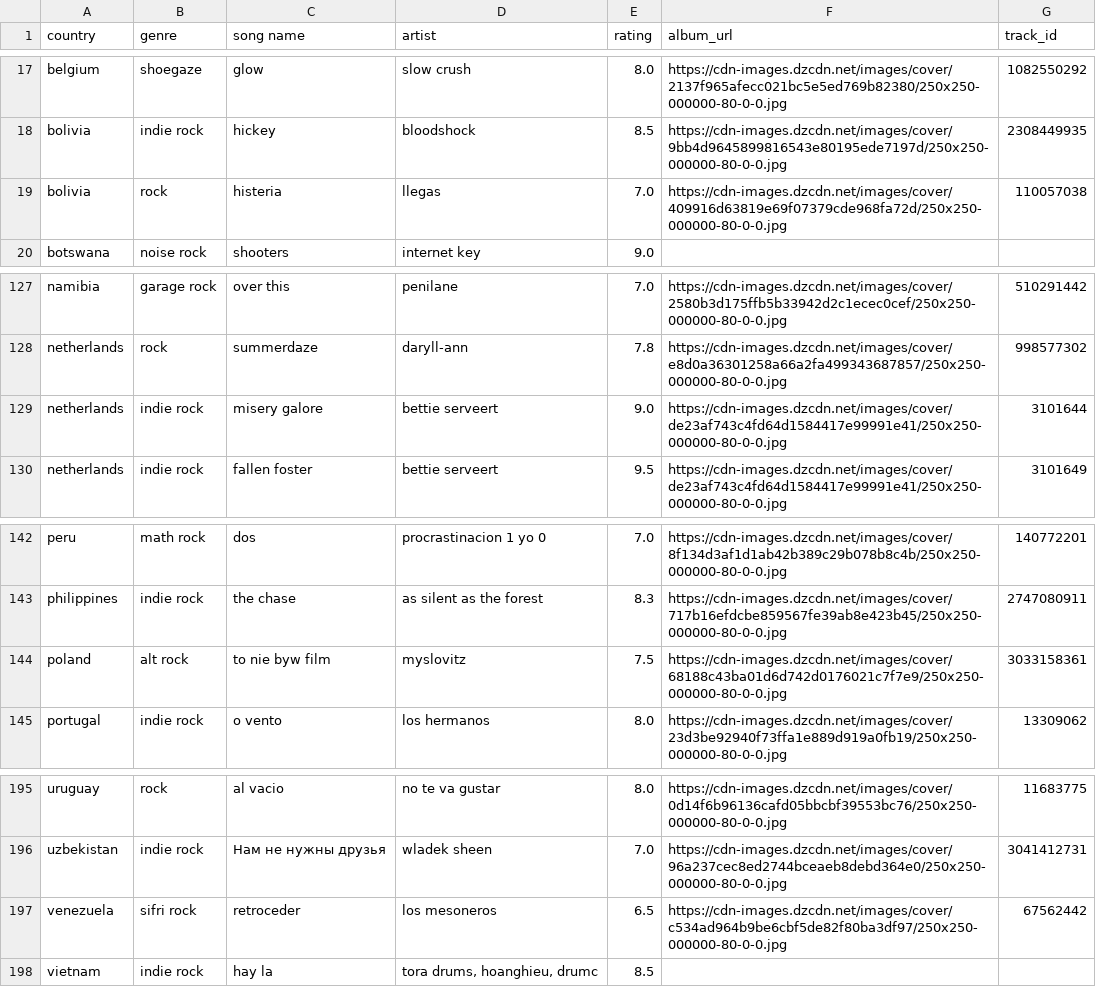
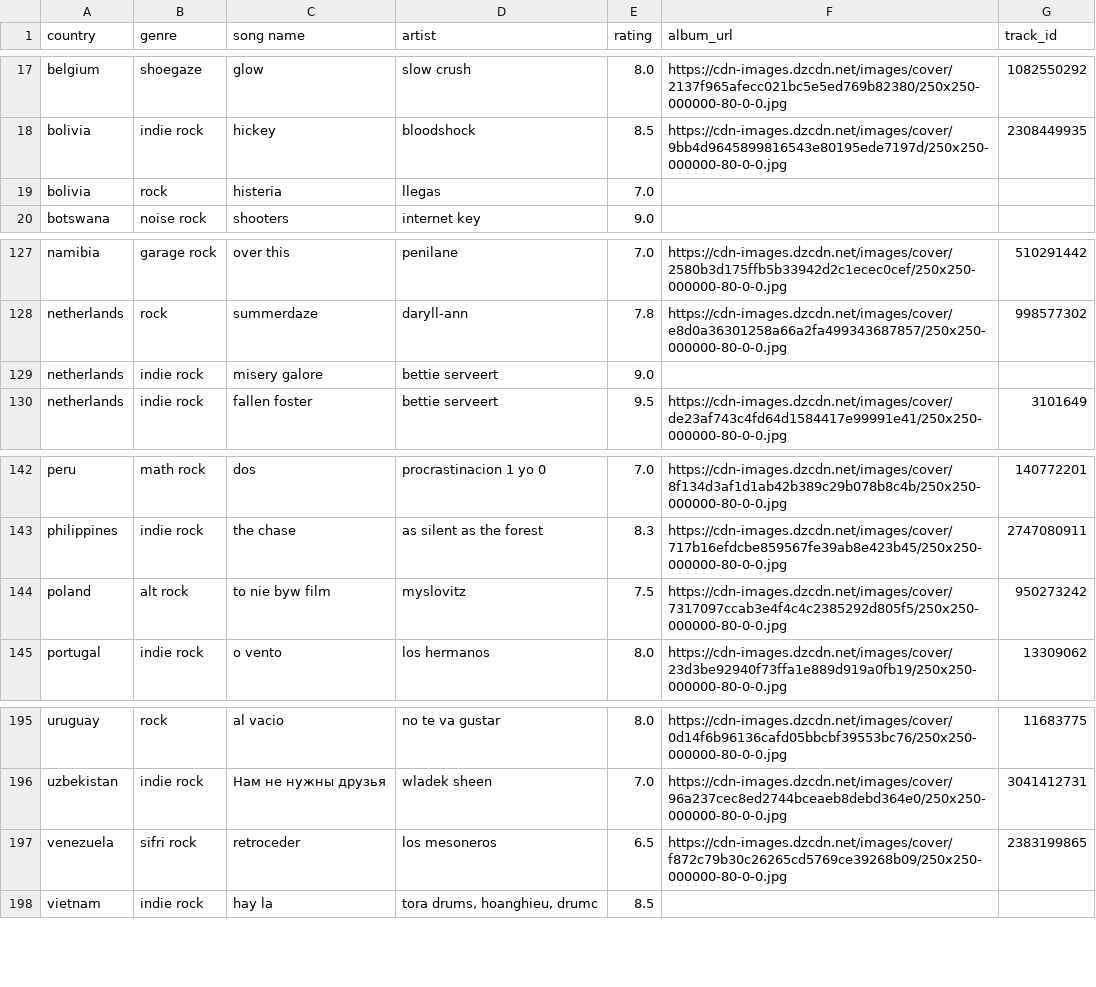
Before and after one commit to saladchalice/Alt-Around-the-World, a CSV file: data/lnos2.csv, drawn as a sheet; only a part is shown, gaps mark what is left out.

```diff
--- a/data/lnos2.csv
+++ b/data/lnos2.csv
@@ -18,3 +18,3 @@ belgium,shoegaze,glow,slow crush,8.0,https://cdn-images.dzcdn.net/images/cover/2
 bolivia,indie rock,hickey,bloodshock,8.5,https://cdn-images.dzcdn.net/images/cover/9bb4d9645899816543e80195ede7197d/250x250-000000-80-0-0.jpg,2308449935
-bolivia,rock,histeria,llegas,7.0,https://cdn-images.dzcdn.net/images/cover/409916d63819e69f07379cde968fa72d/250x250-000000-80-0-0.jpg,110057038
+bolivia,rock,histeria,llegas,7.0,,
 botswana,noise rock,shooters,internet key,9.0,,
@@ -128,3 +128,3 @@ namibia,garage rock,over this,penilane,7.0,https://cdn-images.dzcdn.net/images/c
 netherlands,rock,summerdaze,daryll-ann,7.8,https://cdn-images.dzcdn.net/images/cover/e8d0a36301258a66a2fa499343687857/250x250-000000-80-0-0.jpg,998577302
-netherlands,indie rock,misery galore,bettie serveert,9.0,https://cdn-images.dzcdn.net/images/cover/de23af743c4fd64d1584417e99991e41/250x250-000000-80-0-0.jpg,3101644
+netherlands,indie rock,misery galore,bettie serveert,9.0,,
 netherlands,indie rock,fallen foster,bettie serveert,9.5,https://cdn-images.dzcdn.net/images/cover/de23af743c4fd64d1584417e99991e41/250x250-000000-80-0-0.jpg,3101649
@@ -143,3 +143,3 @@ peru,math rock,dos,procrastinacion 1 yo 0,7.0,https://cdn-images.dzcdn.net/image
 philippines,indie rock,the chase,as silent as the forest,8.3,https://cdn-images.dzcdn.net/images/cover/717b16efdcbe859567fe39ab8e423b45/250x250-000000-80-0-0.jpg,2747080911
-poland,alt rock,to nie byw film,myslovitz,7.5,https://cdn-images.dzcdn.net/images/cover/68188c43ba01d6d742d0176021c7f7e9/250x250-000000-80-0-0.jpg,3033158361
+poland,alt rock,to nie byw film,myslovitz,7.5,https://cdn-images.dzcdn.net/images/cover/7317097ccab3e4f4c4c2385292d805f5/250x250-000000-80-0-0.jpg,950273242
 portugal,indie rock,o vento,los hermanos,8.0,https://cdn-images.dzcdn.net/images/cover/23d3be92940f73ffa1e889d919a0fb19/250x250-000000-80-0-0.jpg,13309062
@@ -196,3 +196,3 @@ uruguay,rock,al vacio,no te va gustar,8.0,https://cdn-images.dzcdn.net/images/co
 uzbekistan,indie rock,Нам не нужны друзья,wladek sheen,7.0,https://cdn-images.dzcdn.net/images/cover/96a237cec8ed2744bceaeb8debd364e0/250x250-000000-80-0-0.jpg,3041412731
-venezuela,sifri rock,retroceder,los mesoneros,6.5,https://cdn-images.dzcdn.net/images/cover/c534ad964b9be6cbf5de82f80ba3df97/250x250-000000-80-0-0.jpg,67562442
+venezuela,sifri rock,retroceder,los mesoneros,6.5,https://cdn-images.dzcdn.net/images/cover/f872c79b30c26265cd5769ce39268b09/250x250-000000-80-0-0.jpg,2383199865
 vietnam,indie rock,hay la,"tora drums, hoanghieu, drumc",8.5,,
```
Also changed, not shown: 1 other file.
